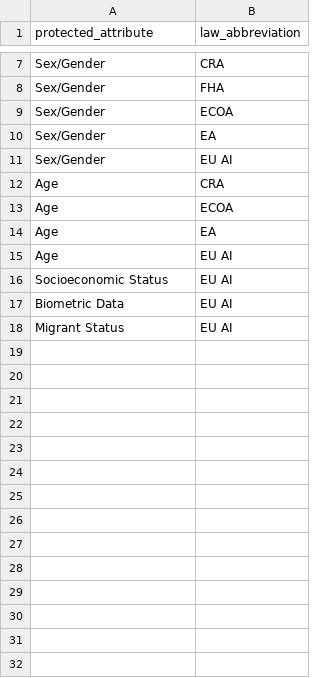
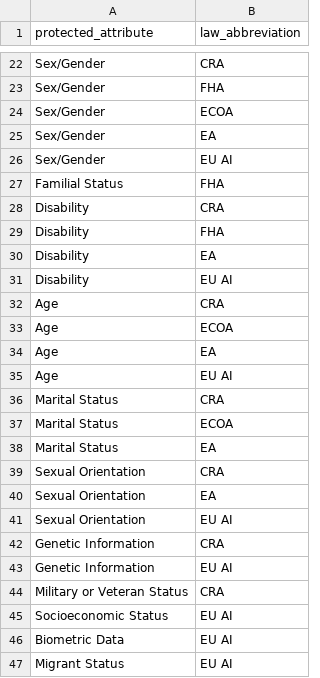
Before and after one commit to AlexanderBezrukov/Talk-with-Your-Bias, a CSV file: knowledge_db_files/protected_attributes_laws.csv, drawn as a sheet; only a part is shown, gaps mark what is left out; the diff covers the shown part only; the diff names each change by its address in the sheet, - before the commit and + after, or states it on an @@ line.

```diff
--- a/knowledge_db_files/protected_attributes_laws.csv
+++ b/knowledge_db_files/protected_attributes_laws.csv
+row 27: Familial Status | FHA
+row 28: Disability | CRA
+row 29: Disability | FHA
+row 30: Disability | EA
+row 31: Disability | EU AI
+row 36: Marital Status | CRA
+row 37: Marital Status | ECOA
+row 38: Marital Status | EA
+row 39: Sexual Orientation | CRA
+row 40: Sexual Orientation | EA
+row 41: Sexual Orientation | EU AI
+row 42: Genetic Information | CRA
+row 43: Genetic Information | EU AI
+row 44: Military or Veteran Status | CRA
```
Also changed, not shown: 15 added rows and 1 edited cell elsewhere in this file, knowledge_db_files/datasets.csv, knowledge_db_files/protected_attributes.csv, 16 other files.
